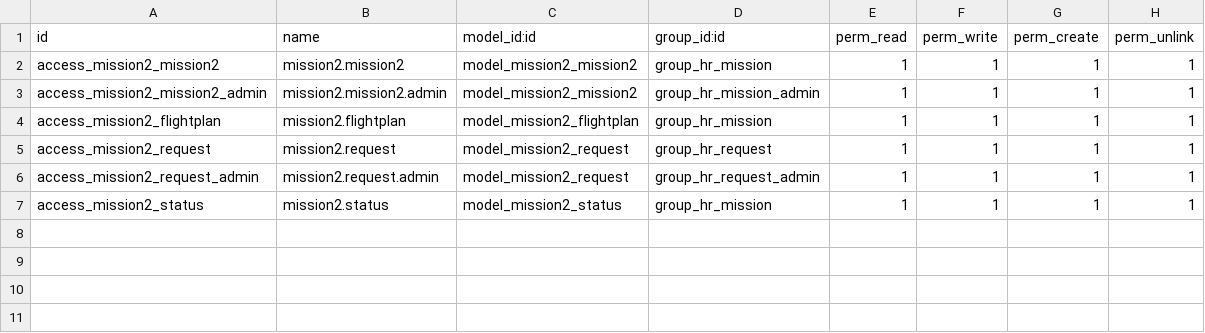
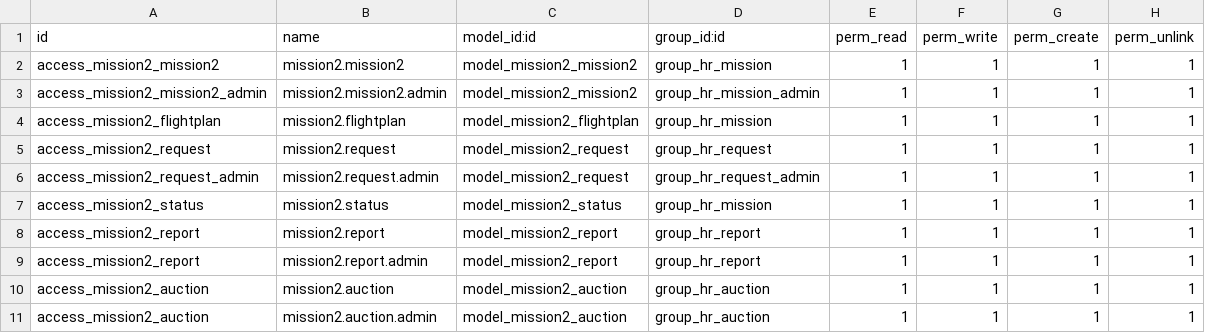
Before and after one commit to davidbethke/odoo, a CSV file: addons/mission2/security/ir.model.access.csv, drawn as a sheet.

Commit message:
add auction, report

```diff
--- a/addons/mission2/security/ir.model.access.csv
+++ b/addons/mission2/security/ir.model.access.csv
@@ -7 +7,5 @@ access_mission2_request_admin,mission2.request.admin,model_mission2_request,grou
 access_mission2_status,mission2.status,model_mission2_status,group_hr_mission,1,1,1,1
+access_mission2_report,mission2.report,model_mission2_report,group_hr_report,1,1,1,1
+access_mission2_report,mission2.report.admin,model_mission2_report,group_hr_report,1,1,1,1
+access_mission2_auction,mission2.auction,model_mission2_auction,group_hr_auction,1,1,1,1
+access_mission2_auction,mission2.auction.admin,model_mission2_auction,group_hr_auction,1,1,1,1
```
Also changed, not shown: 3 other files.
